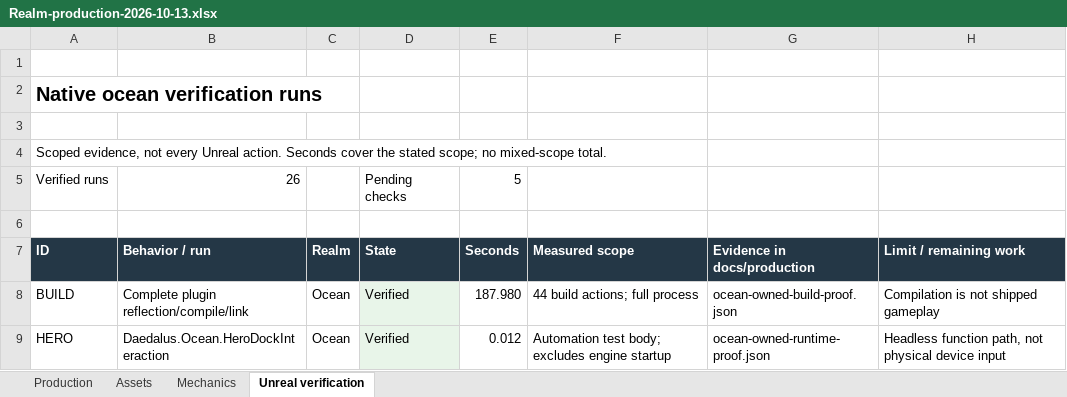
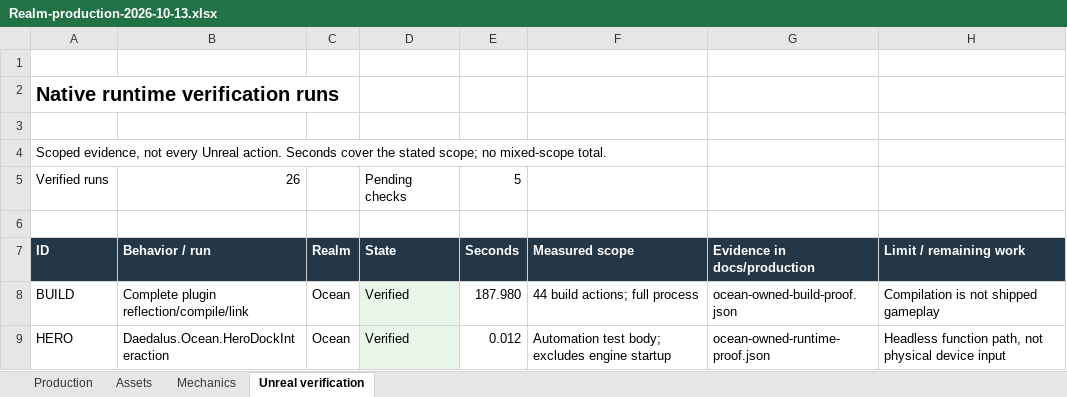
Before and after one commit to RicheyWorks/Daedalus2, an Excel workbook: docs/production/Realm-production-2026-10-13.xlsx, sheet Unreal verification, drawn as a sheet; only a part is shown; values as stored, in another font and other column widths than the file's, no borders; the diff names each change by its address in the sheet, - before the commit and + after, or states it on an @@ line.

Commit message:
docs: broaden verification heading to cover battle and Ocean

```diff
--- a/docs/production/Realm-production-2026-10-13.xlsx (sheet Unreal verification)
+++ b/docs/production/Realm-production-2026-10-13.xlsx (sheet Unreal verification)
-A2 (ID): Native ocean verification runs
+A2 (ID): Native runtime verification runs
```
Also changed, not shown: 1 other file.
